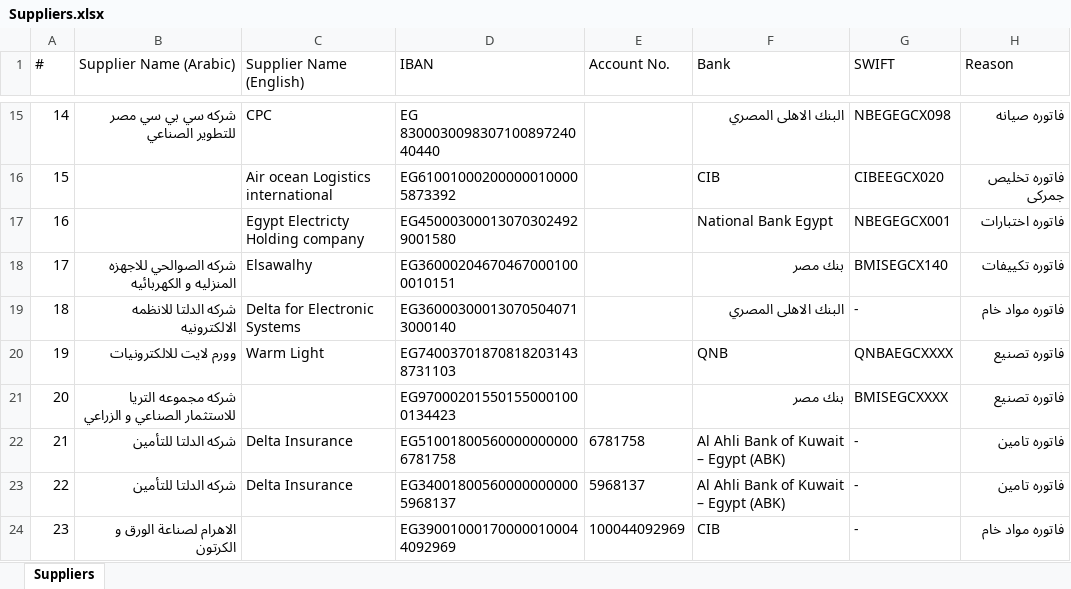
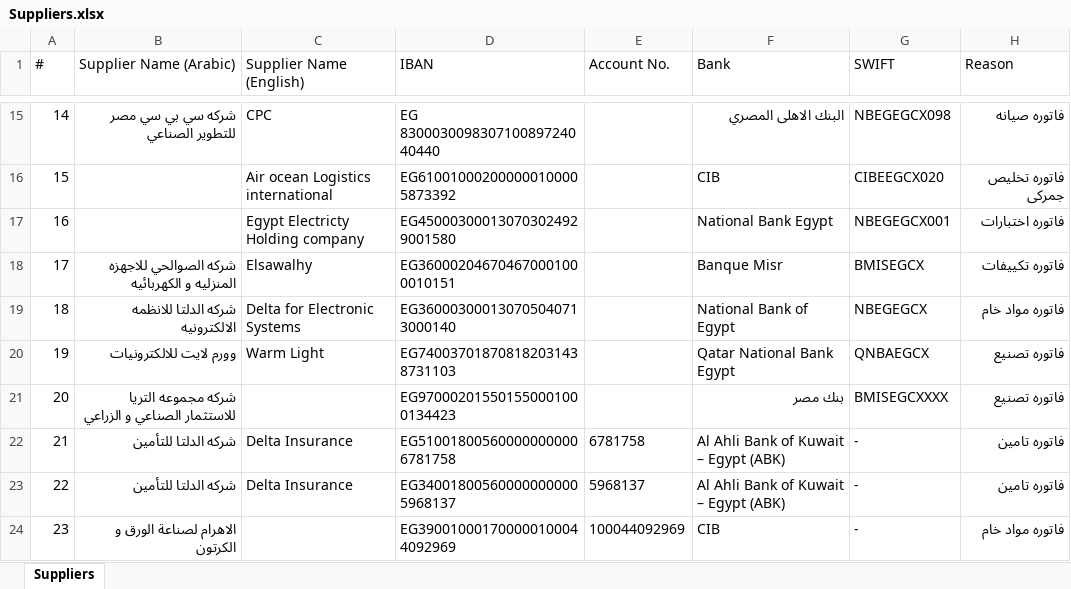
Before and after one commit to ahmedm838/bank-forms, an Excel workbook: data/Suppliers.xlsx, sheet Suppliers, drawn as a sheet; only a part is shown, gaps mark what is left out; values as stored, in another font and other column widths than the file's, no borders; the diff names each change by its address in the sheet, - before the commit and + after, or states it on an @@ line.

Commit message:
Update Suppliers.xlsx from Bank Forms

```diff
--- a/data/Suppliers.xlsx (sheet Suppliers)
+++ b/data/Suppliers.xlsx (sheet Suppliers)
-F18 (Bank): بنك مصر
+F18 (Bank): Banque Misr
-G18 (SWIFT): BMISEGCX140
+G18 (SWIFT): BMISEGCX
-F19 (Bank): البنك الاهلى المصري
+F19 (Bank): National Bank of Egypt
-G19 (SWIFT): -
+G19 (SWIFT): NBEGEGCX
-F20 (Bank): QNB
+F20 (Bank): Qatar National Bank Egypt
-G20 (SWIFT): QNBAEGCXXXX
+G20 (SWIFT): QNBAEGCX
```
